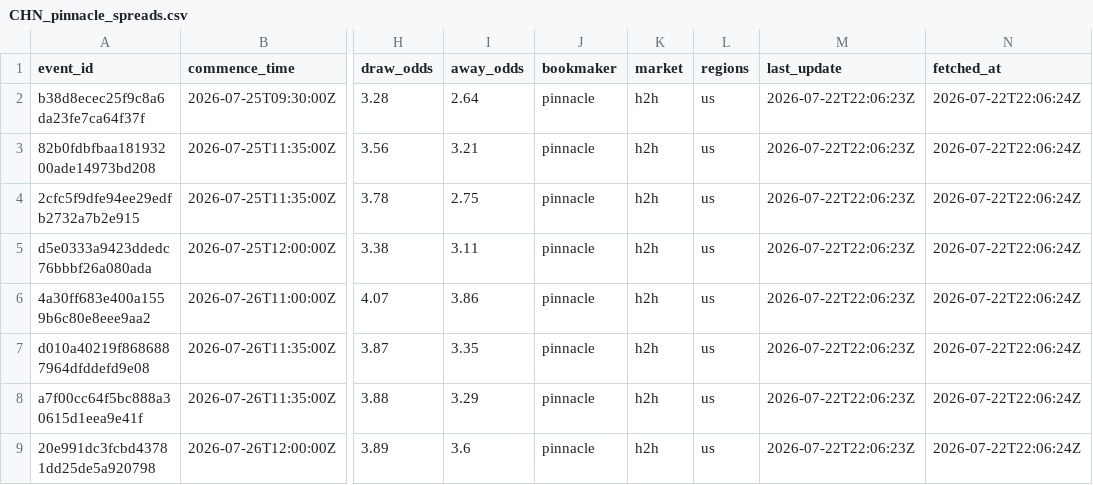
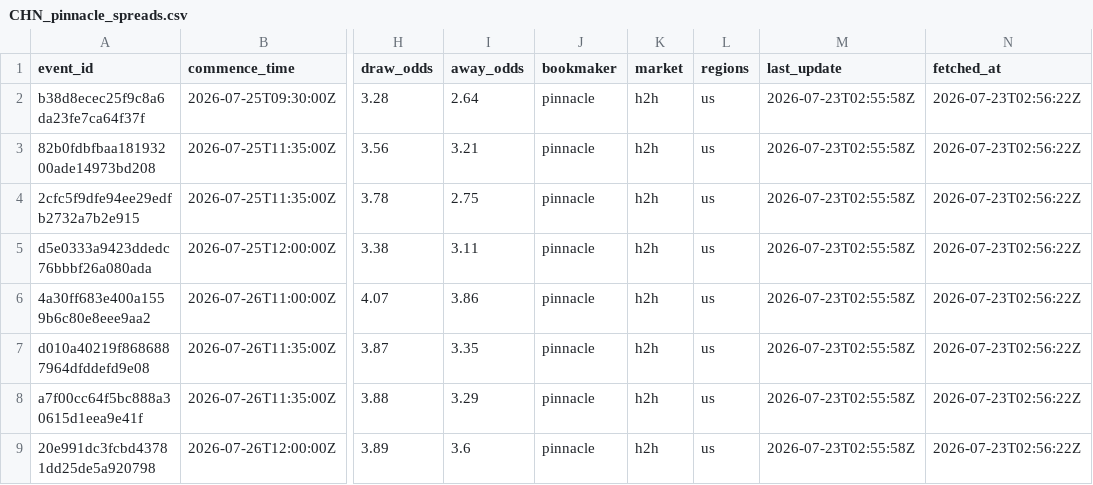
Before and after one commit to jiajun-builds/cslmonitor, a CSV file: data/raw_data/CHN_pinnacle_spreads.csv, drawn as a sheet; only a part is shown, gaps mark what is left out; the diff names each change by its address in the sheet, - before the commit and + after, or states it on an @@ line.

```diff
--- a/data/raw_data/CHN_pinnacle_spreads.csv
+++ b/data/raw_data/CHN_pinnacle_spreads.csv
-M2:M9 (last_update): 2026-07-22T22:06:23Z
+M2:M9 (last_update): 2026-07-23T02:55:58Z
-N2:N9 (fetched_at): 2026-07-22T22:06:24Z
+N2:N9 (fetched_at): 2026-07-23T02:56:22Z
```
Also changed, not shown: data/dashboard/csv/dashboard_meta.csv, data/dashboard/csv/upcoming_market_comparison.csv, 6 other files.
